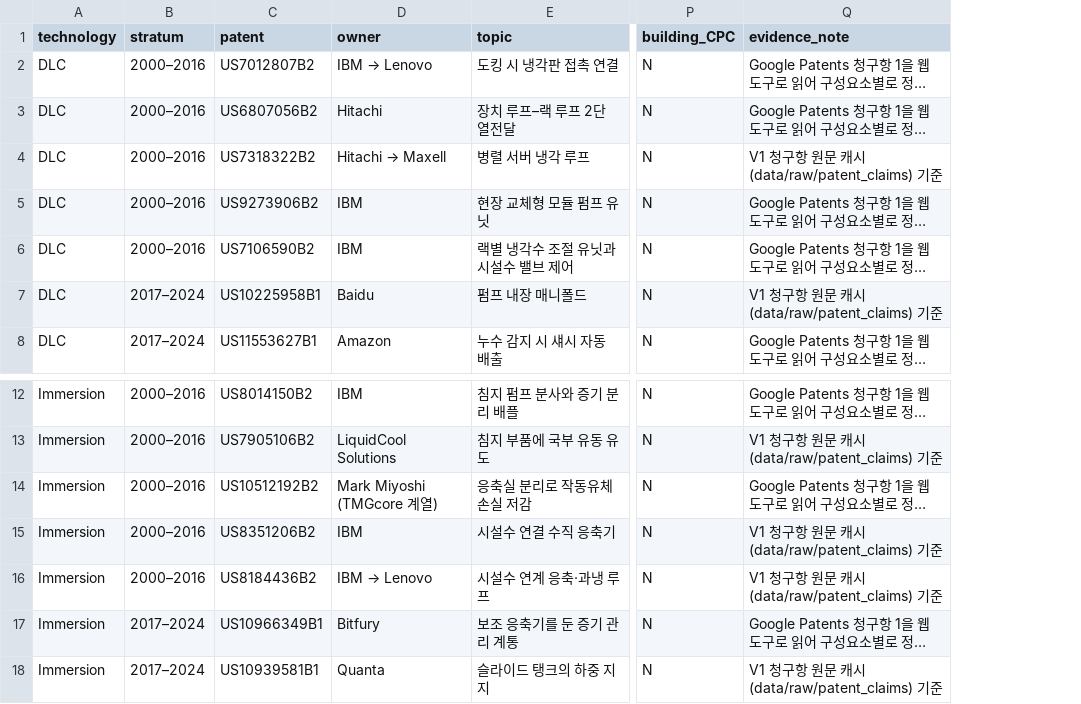
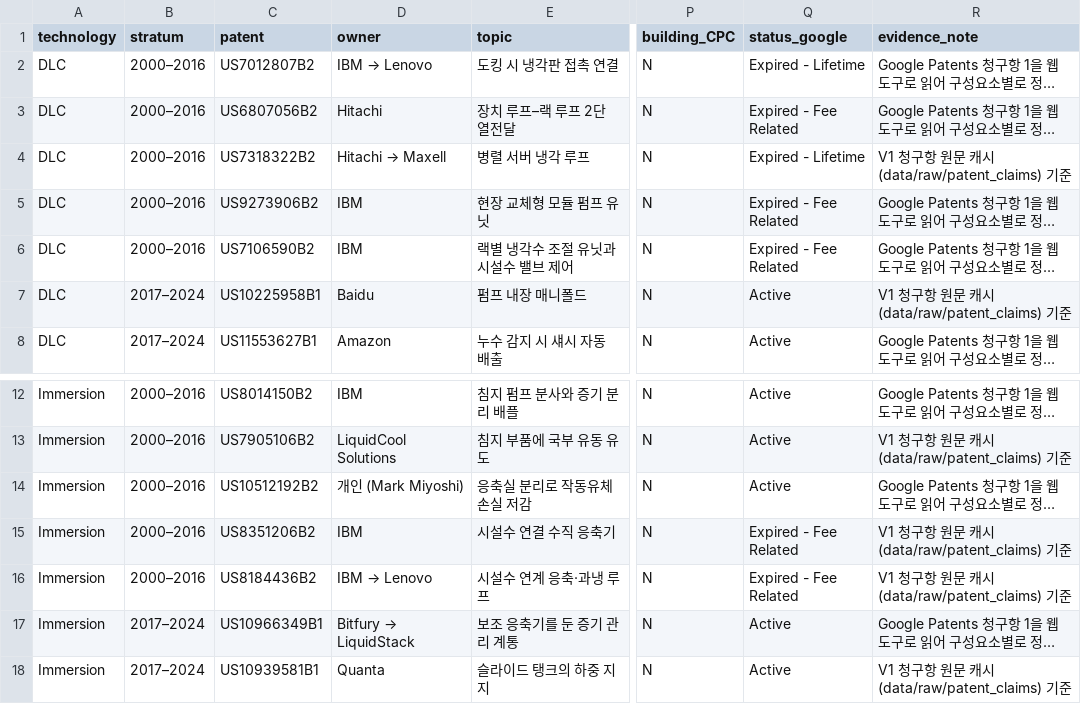
Before and after one commit to xyzchad/samsung-ct-cooling-patent-analysis, a CSV file: data/v2/results/US_claim1_review_v2.csv, drawn as a sheet; only a part is shown, gaps mark what is left out; long unchanged cells end in …; the diff names each change by its address in the sheet, - before the commit and + after, or states it on an @@ line.

```diff
--- a/data/v2/results/US_claim1_review_v2.csv
+++ b/data/v2/results/US_claim1_review_v2.csv
+column Q (status_google), rows 2-8: Expired - Lifetime | Expired - Fee Related | Expired - Lifetime | Expired - Fee Related | Expired - Fee Related | Active | Active; rows 12-18: Active | Active | Active | Expired - Fee Related | Expired - Fee Related | Active | Active
-D14 (owner): Mark Miyoshi (TMGcore 계열)
+D14 (owner): 개인 (Mark Miyoshi)
@@ D17 (owner): Bitfury → Bitfury → LiquidStack @@
```
Also changed, not shown: 11 other files.
